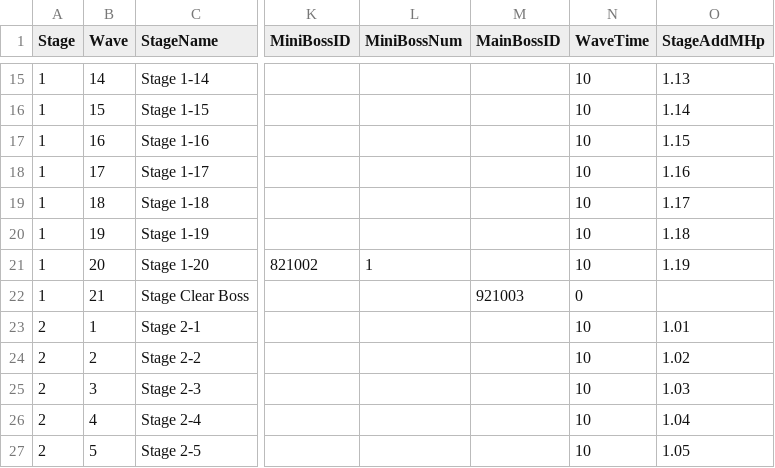
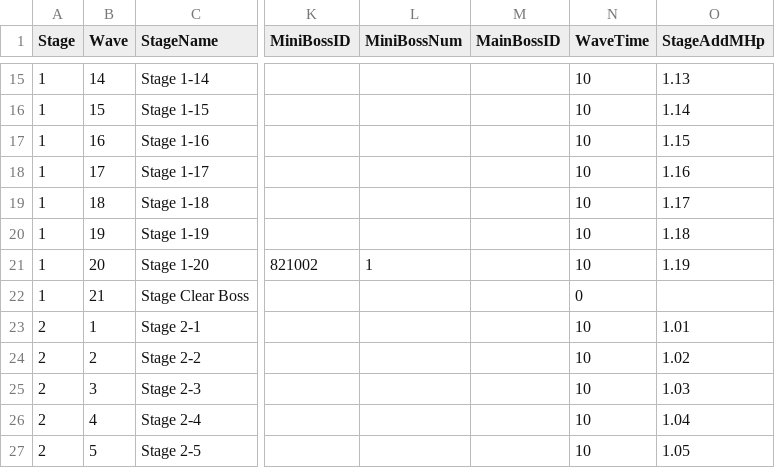
Before and after one commit to HTP31698/Crack_Reckoning, a CSV file: Crack_REckoning/Assets/Resources/DataTables/StageTable.csv, drawn as a sheet; only a part is shown, gaps mark what is left out; the diff names each change by its address in the sheet, - before the commit and + after, or states it on an @@ line.

```diff
--- a/Crack_REckoning/Assets/Resources/DataTables/StageTable.csv
+++ b/Crack_REckoning/Assets/Resources/DataTables/StageTable.csv
-M22 (MainBossID): 921003
+M22 (MainBossID): (empty)
```
Also changed, not shown: Crack_REckoning/Assets/Resources/DataTables/BossTable.csv, 13 other files.
